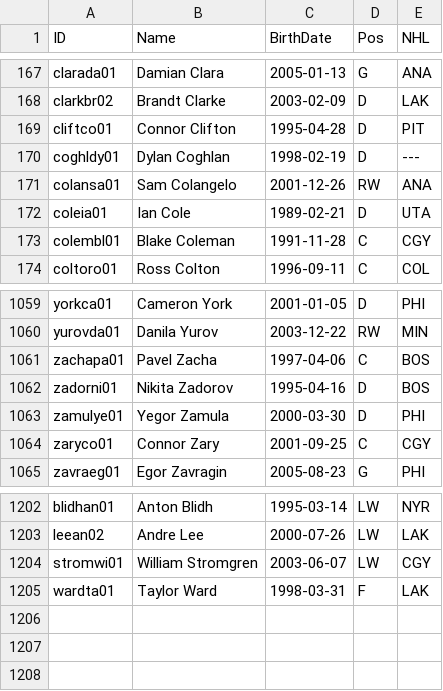
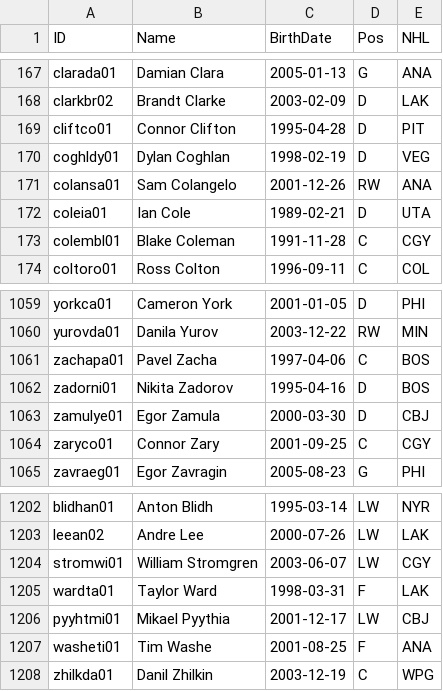
Before and after one commit to jduteau/fhl-dashboard-observable, a CSV file: src/data/player_info.csv, drawn as a sheet; only a part is shown, gaps mark what is left out.

```diff
--- a/src/data/player_info.csv
+++ b/src/data/player_info.csv
@@ -169,3 +169,3 @@ clarkbr02,Brandt Clarke,2003-02-09,D,LAK
 cliftco01,Connor Clifton,1995-04-28,D,PIT
-coghldy01,Dylan Coghlan,1998-02-19,D,---
+coghldy01,Dylan Coghlan,1998-02-19,D,VEG
 colansa01,Sam Colangelo,2001-12-26,RW,ANA
@@ -1062,3 +1062,3 @@ zachapa01,Pavel Zacha,1997-04-06,C,BOS
 zadorni01,Nikita Zadorov,1995-04-16,D,BOS
-zamulye01,Yegor Zamula,2000-03-30,D,PHI
+zamulye01,Egor Zamula,2000-03-30,D,CBJ
 zaryco01,Connor Zary,2001-09-25,C,CGY
@@ -1205 +1205,4 @@ stromwi01,William Stromgren,2003-06-07,LW,CGY
 wardta01,Taylor Ward,1998-03-31,F,LAK
+pyyhtmi01,Mikael Pyythia,2001-12-17,LW,CBJ
+washeti01,Tim Washe,2001-08-25,F,ANA
+zhilkda01,Danil Zhilkin,2003-12-19,C,WPG
```
Also changed, not shown: src/data/player_multiple_teams.csv, src/data/stats_p14.csv.
